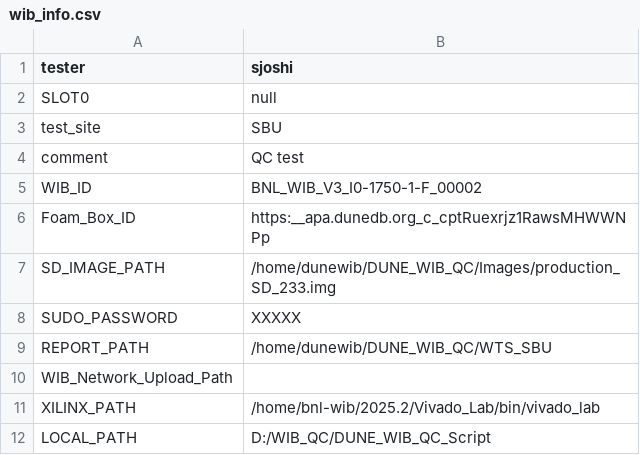
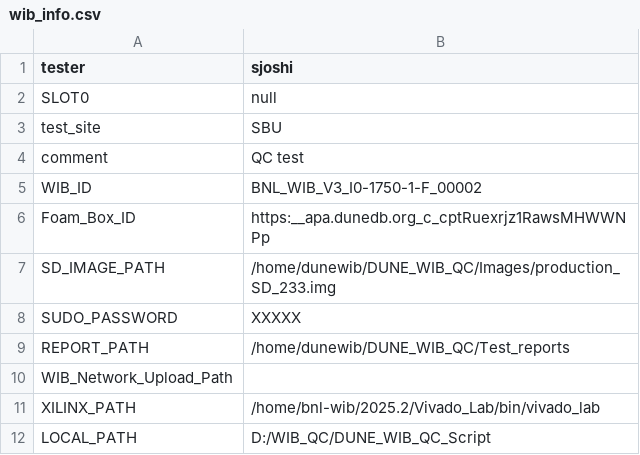
Before and after one commit to sjoshi131/WTS_SBU, a CSV file: file/wib_info.csv, drawn as a sheet.

Commit message:
Modify REPORT_PATH in wib_info.csv
Updated REPORT_PATH to point to Test_reports directory.

```diff
--- a/file/wib_info.csv
+++ b/file/wib_info.csv
@@ -8,3 +8,3 @@ SD_IMAGE_PATH,/home/dunewib/DUNE_WIB_QC/Images/production_SD_233.img
 SUDO_PASSWORD,XXXXX
-REPORT_PATH,/home/dunewib/DUNE_WIB_QC/WTS_SBU
+REPORT_PATH,/home/dunewib/DUNE_WIB_QC/Test_reports
 WIB_Network_Upload_Path,
```
